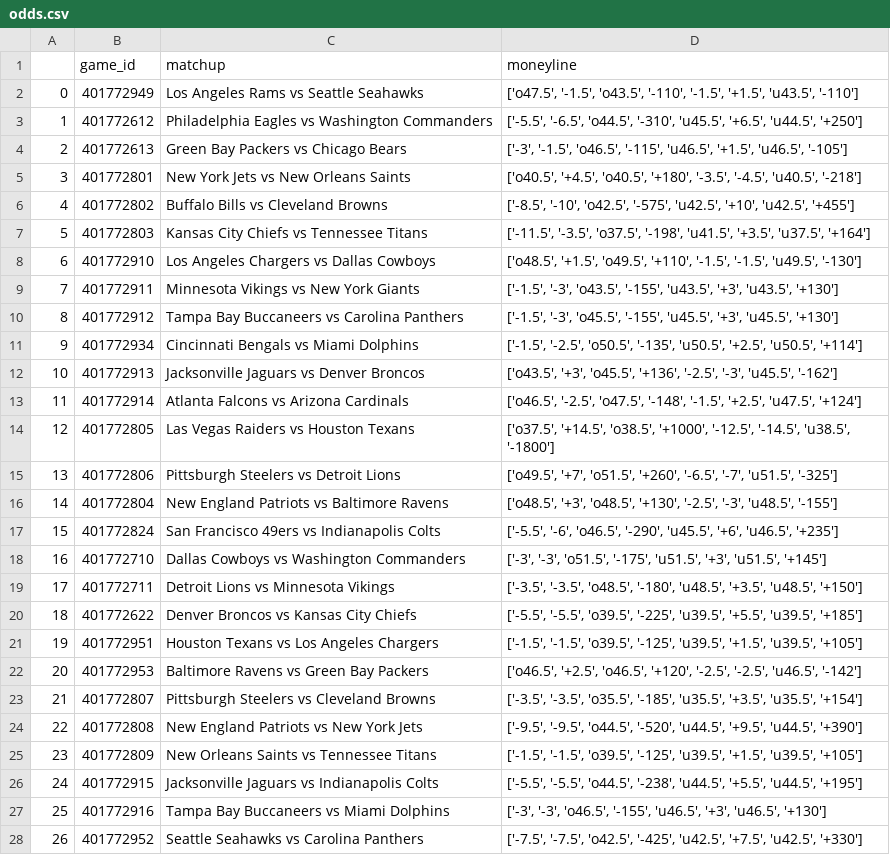
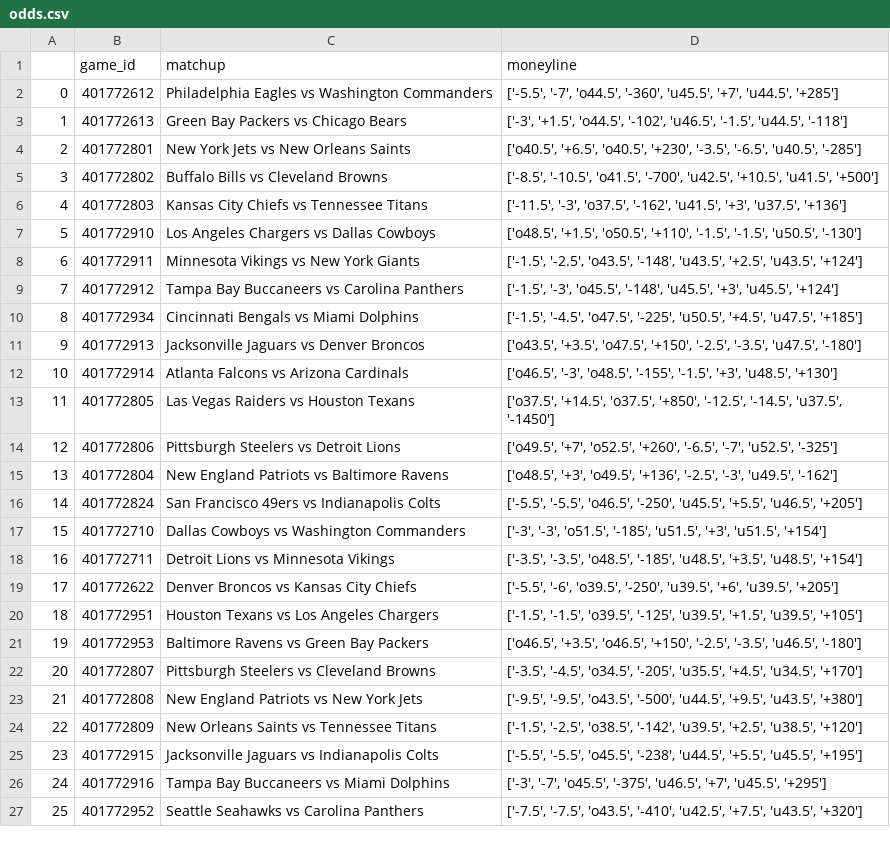
Before and after one commit to dennistye/nfl_model, a CSV file: csv_folder/odds.csv, drawn as a sheet; only a part is shown; removed rows and columns are numbered as before the commit, all else as after; the diff covers the shown part only; the diff names each change by its address in the sheet, - before the commit and + after, or states it on an @@ line.

```diff
--- a/csv_folder/odds.csv
+++ b/csv_folder/odds.csv
-row 2: 0 | 401772949 | Los Angeles Rams vs Seattle Seahawks | ['o47.5', '-1.5', 'o43.5', '-110', '-1.5', '+1.5', 'u43.5', '-110']
@@ column A renumbered from row 2 down @@
-D2 (moneyline): ['-5.5', '-6.5', 'o44.5', '-310', 'u45.5', '+6.5', 'u44.5', '+250']
+D2 (moneyline): ['-5.5', '-7', 'o44.5', '-360', 'u45.5', '+7', 'u44.5', '+285']
-D3 (moneyline): ['-3', '-1.5', 'o46.5', '-115', 'u46.5', '+1.5', 'u46.5', '-105']
+D3 (moneyline): ['-3', '+1.5', 'o44.5', '-102', 'u46.5', '-1.5', 'u44.5', '-118']
-D4 (moneyline): ['o40.5', '+4.5', 'o40.5', '+180', '-3.5', '-4.5', 'u40.5', '-218']
+D4 (moneyline): ['o40.5', '+6.5', 'o40.5', '+230', '-3.5', '-6.5', 'u40.5', '-285']
-D5 (moneyline): ['-8.5', '-10', 'o42.5', '-575', 'u42.5', '+10', 'u42.5', '+455']
+D5 (moneyline): ['-8.5', '-10.5', 'o41.5', '-700', 'u42.5', '+10.5', 'u41.5', '+500']
-D6 (moneyline): ['-11.5', '-3.5', 'o37.5', '-198', 'u41.5', '+3.5', 'u37.5', '+164']
+D6 (moneyline): ['-11.5', '-3', 'o37.5', '-162', 'u41.5', '+3', 'u37.5', '+136']
-D7 (moneyline): ['o48.5', '+1.5', 'o49.5', '+110', '-1.5', '-1.5', 'u49.5', '-130']
+D7 (moneyline): ['o48.5', '+1.5', 'o50.5', '+110', '-1.5', '-1.5', 'u50.5', '-130']
-D8 (moneyline): ['-1.5', '-3', 'o43.5', '-155', 'u43.5', '+3', 'u43.5', '+130']
+D8 (moneyline): ['-1.5', '-2.5', 'o43.5', '-148', 'u43.5', '+2.5', 'u43.5', '+124']
-D9 (moneyline): …'-3', 'o45.5', '-155', 'u45.5', '+3', 'u45.5', '+130']
+D9 (moneyline): …'-3', 'o45.5', '-148', 'u45.5', '+3', 'u45.5', '+124']
-D10 (moneyline): ['-1.5', '-2.5', 'o50.5', '-135', 'u50.5', '+2.5', 'u50.5', '+114']
+D10 (moneyline): ['-1.5', '-4.5', 'o47.5', '-225', 'u50.5', '+4.5', 'u47.5', '+185']
-D11 (moneyline): ['o43.5', '+3', 'o45.5', '+136', '-2.5', '-3', 'u45.5', '-162']
+D11 (moneyline): ['o43.5', '+3.5', 'o47.5', '+150', '-2.5', '-3.5', 'u47.5', '-180']
-D12 (moneyline): ['o46.5', '-2.5', 'o47.5', '-148', '-1.5', '+2.5', 'u47.5', '+124']
+D12 (moneyline): ['o46.5', '-3', 'o48.5', '-155', '-1.5', '+3', 'u48.5', '+130']
-D13 (moneyline): ['o37.5', '+14.5', 'o38.5', '+1000', '-12.5', '-14.5', 'u38.5', '-1800']
+D13 (moneyline): ['o37.5', '+14.5', 'o37.5', '+850', '-12.5', '-14.5', 'u37.5', '-1450']
-D14 (moneyline): ['o49.5', '+7', 'o51.5', '+260', '-6.5', '-7', 'u51.5', '-325']
+D14 (moneyline): ['o49.5', '+7', 'o52.5', '+260', '-6.5', '-7', 'u52.5', '-325']
-D15 (moneyline): ['o48.5', '+3', 'o48.5', '+130', '-2.5', '-3', 'u48.5', '-155']
+D15 (moneyline): ['o48.5', '+3', 'o49.5', '+136', '-2.5', '-3', 'u49.5', '-162']
-D16 (moneyline): ['-5.5', '-6', 'o46.5', '-290', 'u45.5', '+6', 'u46.5', '+235']
+D16 (moneyline): ['-5.5', '-5.5', 'o46.5', '-250', 'u45.5', '+5.5', 'u46.5', '+205']
-D17 (moneyline): …'-3', 'o51.5', '-175', 'u51.5', '+3', 'u51.5', '+145']
+D17 (moneyline): …'-3', 'o51.5', '-185', 'u51.5', '+3', 'u51.5', '+154']
-D18 (moneyline): …'-3.5', 'o48.5', '-180', 'u48.5', '+3.5', 'u48.5', '+150']
+D18 (moneyline): …'-3.5', 'o48.5', '-185', 'u48.5', '+3.5', 'u48.5', '+154']
-D19 (moneyline): ['-5.5', '-5.5', 'o39.5', '-225', 'u39.5', '+5.5', 'u39.5', '+185']
+D19 (moneyline): ['-5.5', '-6', 'o39.5', '-250', 'u39.5', '+6', 'u39.5', '+205']
-D21 (moneyline): ['o46.5', '+2.5', 'o46.5', '+120', '-2.5', '-2.5', 'u46.5', '-142']
+D21 (moneyline): ['o46.5', '+3.5', 'o46.5', '+150', '-2.5', '-3.5', 'u46.5', '-180']
-D22 (moneyline): ['-3.5', '-3.5', 'o35.5', '-185', 'u35.5', '+3.5', 'u35.5', '+154']
+D22 (moneyline): ['-3.5', '-4.5', 'o34.5', '-205', 'u35.5', '+4.5', 'u34.5', '+170']
-D23 (moneyline): ['-9.5', '-9.5', 'o44.5', '-520', 'u44.5', '+9.5', 'u44.5', '+390']
+D23 (moneyline): ['-9.5', '-9.5', 'o43.5', '-500', 'u44.5', '+9.5', 'u43.5', '+380']
-D24 (moneyline): ['-1.5', '-1.5', 'o39.5', '-125', 'u39.5', '+1.5', 'u39.5', '+105']
+D24 (moneyline): ['-1.5', '-2.5', 'o38.5', '-142', 'u39.5', '+2.5', 'u38.5', '+120']
-D25 (moneyline): ['-5.5', '-5.5', 'o44.5', '-238', 'u44.5', '+5.5', 'u44.5', '+195']
+D25 (moneyline): ['-5.5', '-5.5', 'o45.5', '-238', 'u44.5', '+5.5', 'u45.5', '+195']
-D26 (moneyline): ['-3', '-3', 'o46.5', '-155', 'u46.5', '+3', 'u46.5', '+130']
+D26 (moneyline): ['-3', '-7', 'o45.5', '-375', 'u46.5', '+7', 'u45.5', '+295']
-D27 (moneyline): ['-7.5', '-7.5', 'o42.5', '-425', 'u42.5', '+7.5', 'u42.5', '+330']
+D27 (moneyline): ['-7.5', '-7.5', 'o43.5', '-410', 'u42.5', '+7.5', 'u43.5', '+320']
```
Also changed, not shown: 5 edited cells elsewhere in this file, csv_folder/complete_weights.csv, 1 other file.
